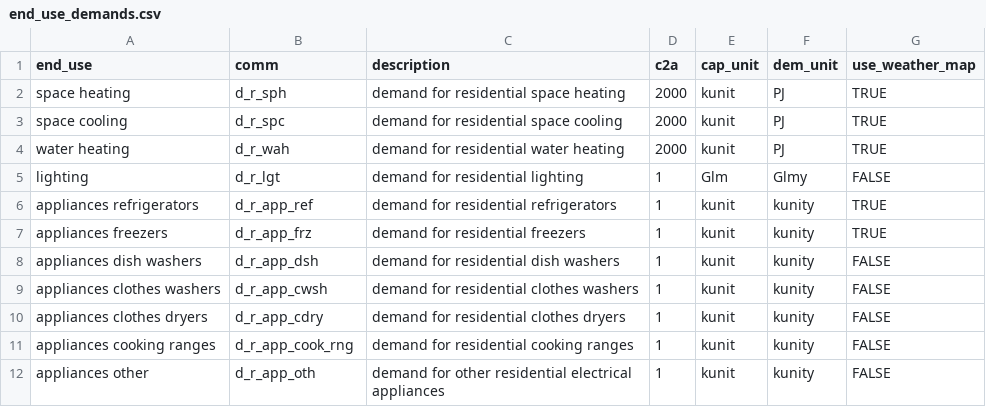
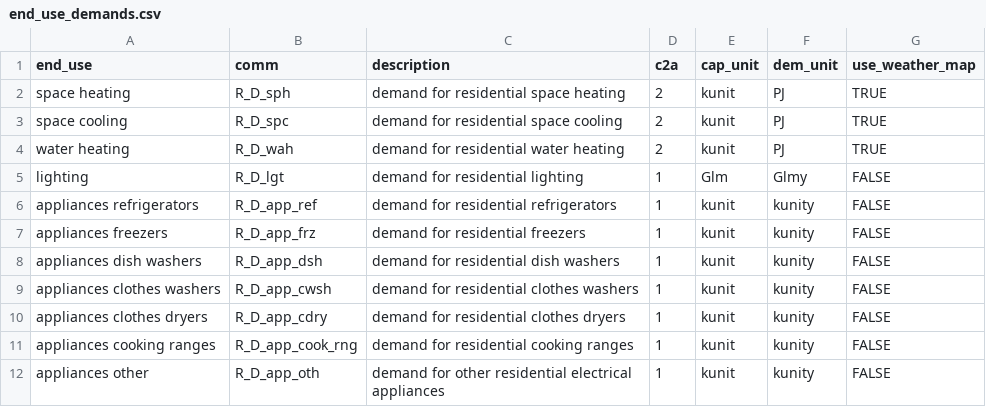
Before and after one commit to idelder/canoe-residential, a CSV file: input_files/end_use_demands.csv, drawn as a sheet.

```diff
--- a/input_files/end_use_demands.csv
+++ b/input_files/end_use_demands.csv
@@ -1,12 +1,12 @@
 end_use,comm,description,c2a,cap_unit,dem_unit,use_weather_map
-space heating,d_r_sph,demand for residential space heating,2000,kunit,PJ,TRUE
-space cooling,d_r_spc,demand for residential space cooling,2000,kunit,PJ,TRUE
-water heating,d_r_wah,demand for residential water heating,2000,kunit,PJ,TRUE
-lighting,d_r_lgt,demand for residential lighting,1,Glm,Glmy,FALSE
-appliances refrigerators,d_r_app_ref,demand for residential refrigerators,1,kunit,kunity,TRUE
-appliances freezers,d_r_app_frz,demand for residential freezers,1,kunit,kunity,TRUE
-appliances dish washers,d_r_app_dsh,demand for residential dish washers,1,kunit,kunity,FALSE
-appliances clothes washers,d_r_app_cwsh,demand for residential clothes washers,1,kunit,kunity,FALSE
-appliances clothes dryers,d_r_app_cdry,demand for residential clothes dryers,1,kunit,kunity,FALSE
-appliances cooking ranges,d_r_app_cook_rng,demand for residential cooking ranges,1,kunit,kunity,FALSE
-appliances other,d_r_app_oth,demand for other residential electrical appliances,1,kunit,kunity,FALSE
+space heating,R_D_sph,demand for residential space heating,2,kunit,PJ,TRUE
+space cooling,R_D_spc,demand for residential space cooling,2,kunit,PJ,TRUE
+water heating,R_D_wah,demand for residential water heating,2,kunit,PJ,TRUE
+lighting,R_D_lgt,demand for residential lighting,1,Glm,Glmy,FALSE
+appliances refrigerators,R_D_app_ref,demand for residential refrigerators,1,kunit,kunity,FALSE
+appliances freezers,R_D_app_frz,demand for residential freezers,1,kunit,kunity,FALSE
+appliances dish washers,R_D_app_dsh,demand for residential dish washers,1,kunit,kunity,FALSE
+appliances clothes washers,R_D_app_cwsh,demand for residential clothes washers,1,kunit,kunity,FALSE
+appliances clothes dryers,R_D_app_cdry,demand for residential clothes dryers,1,kunit,kunity,FALSE
+appliances cooking ranges,R_D_app_cook_rng,demand for residential cooking ranges,1,kunit,kunity,FALSE
+appliances other,R_D_app_oth,demand for other residential electrical appliances,1,kunit,kunity,FALSE
```
Also changed, not shown: input_files/aeo_technologies.csv, input_files/regions.csv, 15 other files.
